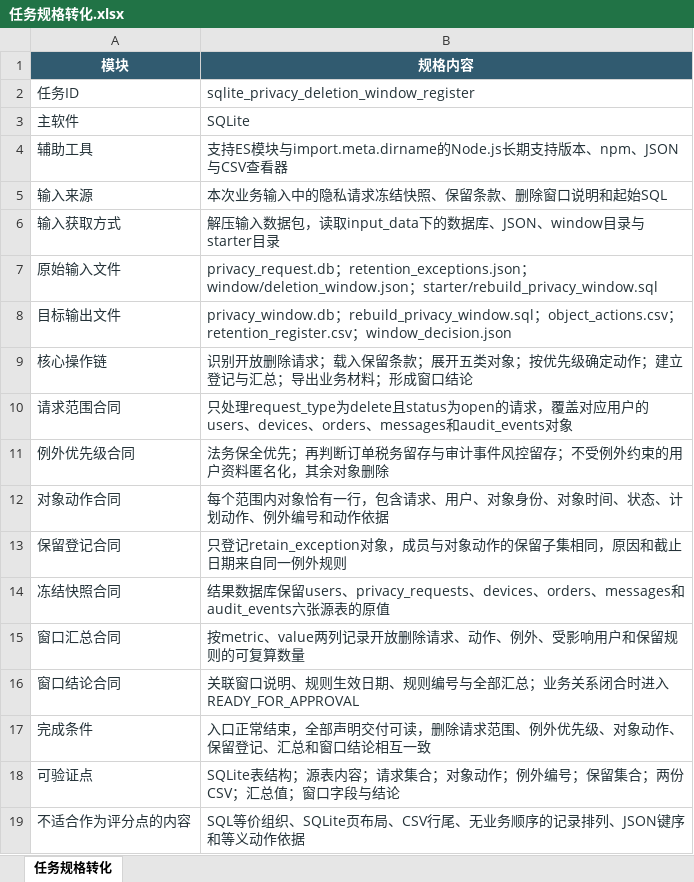
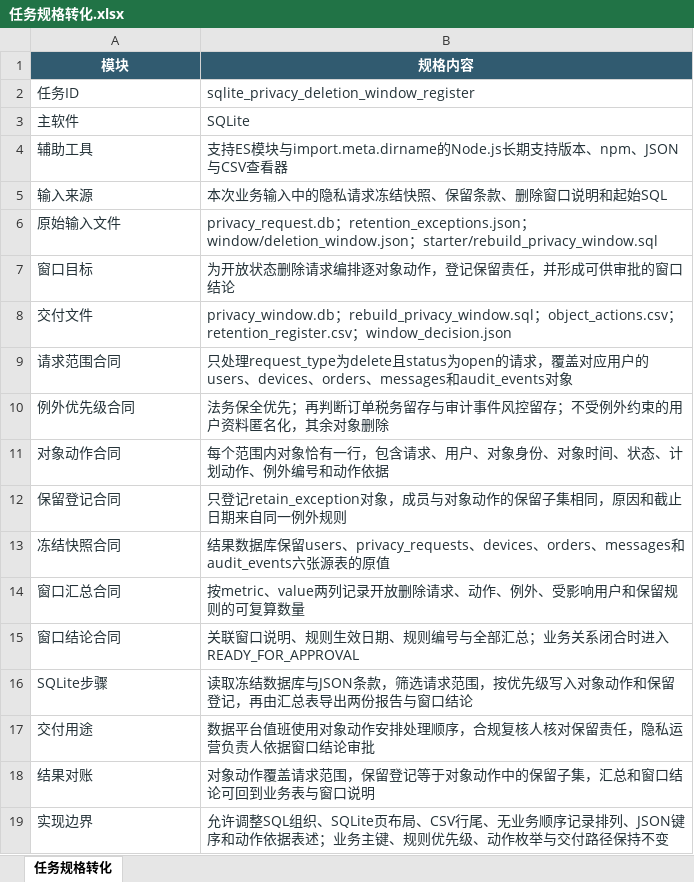
Before and after one commit to CLK123654/ale-q10528-windows-repro, an Excel workbook: artifacts/任务规格转化.xlsx, sheet 任务规格转化, drawn as a sheet; values as stored, in another font and other column widths than the file's, no borders; removed rows and columns are numbered as before the commit, all else as after; the diff names each change by its address in the sheet, - before the commit and + after, or states it on an @@ line.

```diff
--- a/artifacts/任务规格转化.xlsx (sheet 任务规格转化)
+++ b/artifacts/任务规格转化.xlsx (sheet 任务规格转化)
-row 6: 输入获取方式 | 解压输入数据包，读取input_data下的数据库、JSON、window目录与starter目录
+row 7: 窗口目标 | 为开放状态删除请求编排逐对象动作，登记保留责任，并形成可供审批的窗口结论
-A8 (模块): 目标输出文件
+A8 (模块): 交付文件
-row 9: 核心操作链 | 识别开放删除请求；载入保留条款；展开五类对象；按优先级确定动作；建立登记与汇总；导出业务材料；形成窗口结论
-row 17: 完成条件 | 入口正常结束，全部声明交付可读，删除请求范围、例外优先级、对象动作、保留登记、汇总和窗口结论相互一致
-row 18: 可验证点 | SQLite表结构；源表内容；请求集合；对象动作；例外编号；保留集合；两份CSV；汇总值；窗口字段与结论
-row 19: 不适合作为评分点的内容 | SQL等价组织、SQLite页布局、CSV行尾、无业务顺序的记录排列、JSON键序和等义动作依据
+row 16: SQLite步骤 | 读取冻结数据库与JSON条款，筛选请求范围，按优先级写入对象动作和保留登记，再由汇总表导出两份报告与窗口结论
+row 17: 交付用途 | 数据平台值班使用对象动作安排处理顺序，合规复核人核对保留责任，隐私运营负责人依据窗口结论审批
+row 18: 结果对账 | 对象动作覆盖请求范围，保留登记等于对象动作中的保留子集，汇总和窗口结论可回到业务表与窗口说明
+row 19: 实现边界 | 允许调整SQL组织、SQLite页布局、CSV行尾、无业务顺序记录排列、JSON键序和动作依据表述；业务主键、规则优先级、动作枚举与交付路径保持不变
```
Also changed, not shown: artifacts/关键标准答案.xlsx, 2 other files.
